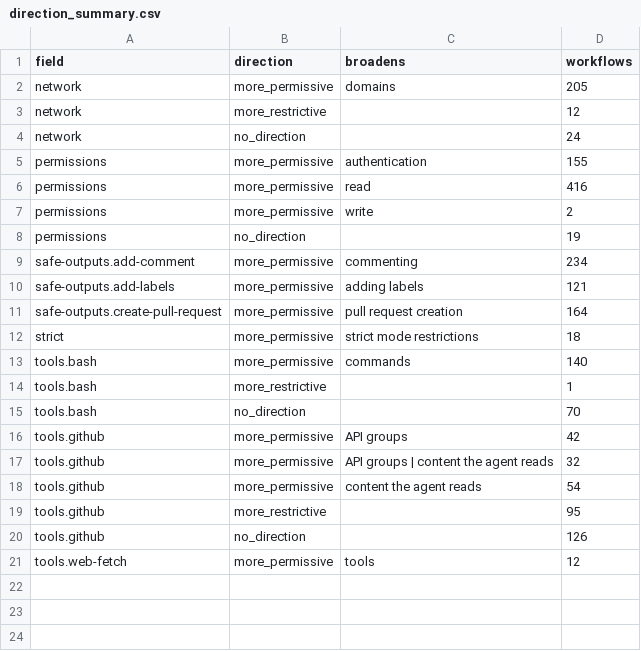
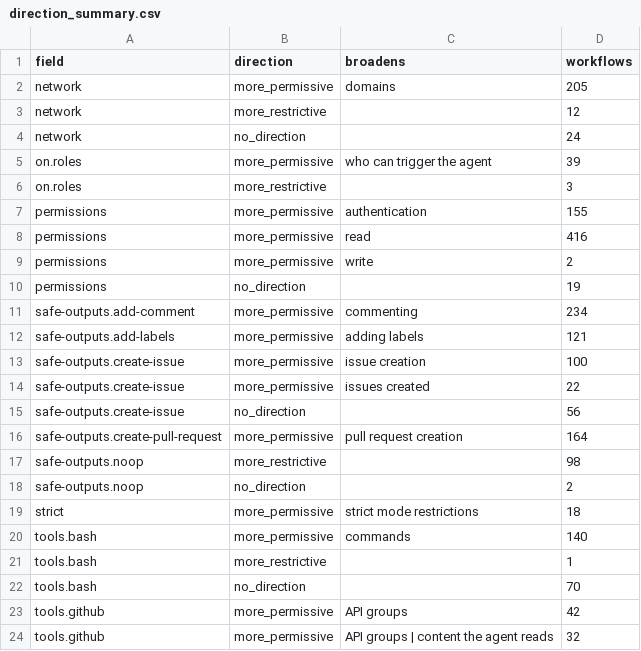
Before and after one commit to xhandlr/ghaw-security-adoption, a CSV file: results/14_rq1_measurement/direction_summary.csv, drawn as a sheet; only a part is shown; the shorter side is filled out with more unchanged rows; the diff names each change by its address in the sheet, - before the commit and + after, or states it on an @@ line.

Commit message:
feat: define state and direction of noop, create-issue and on.roles
Script 14 gains the number_above key test, defaults that depend on
sibling keys (create-issue) and value aliases (on.roles). Results for
the other fields are unchanged.

```diff
--- a/results/14_rq1_measurement/direction_summary.csv
+++ b/results/14_rq1_measurement/direction_summary.csv
+row 5: on.roles | more_permissive | who can trigger the agent | 39
+row 6: on.roles | more_restrictive |  | 3
+row 13: safe-outputs.create-issue | more_permissive | issue creation | 100
+row 14: safe-outputs.create-issue | more_permissive | issues created | 22
+row 15: safe-outputs.create-issue | no_direction |  | 56
+row 17: safe-outputs.noop | more_restrictive |  | 98
+row 18: safe-outputs.noop | no_direction |  | 2
```
Also changed, not shown: results/14_rq1_measurement/direction_overlaps.csv, results/14_rq1_measurement/summary.csv, 7 other files.
